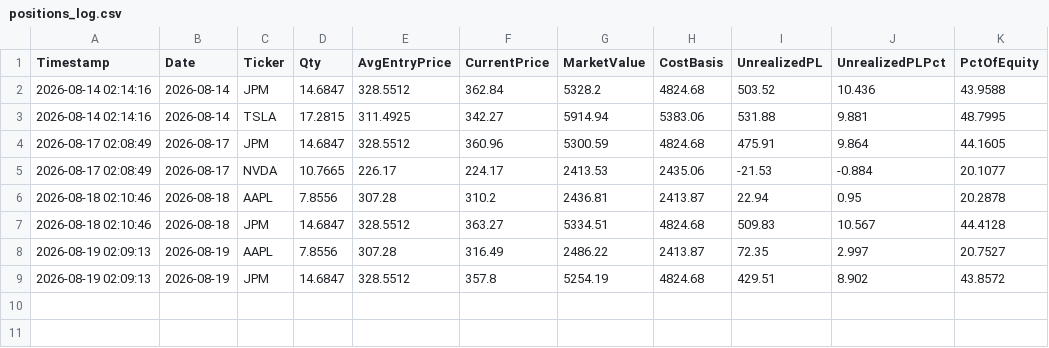
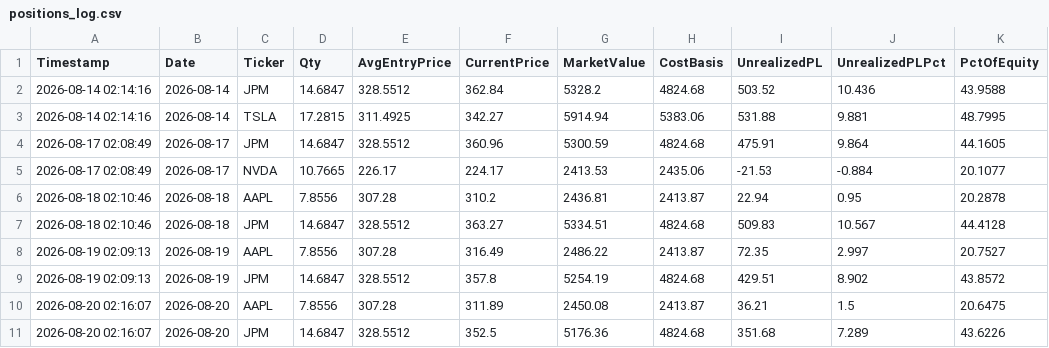
Before and after one commit to titan-trials/REQuantara, a CSV file: results/positions_log.csv, drawn as a sheet; the diff names each change by its address in the sheet, - before the commit and + after, or states it on an @@ line.

```diff
--- a/results/positions_log.csv
+++ b/results/positions_log.csv
+row 10: 2026-08-20 02:16:07 | 2026-08-20 | AAPL | 7.8556 | 307.28 | 311.89 | 2450.08 | 2413.87 | 36.21 | 1.5 | 20.6475
+row 11: 2026-08-20 02:16:07 | 2026-08-20 | JPM | 14.6847 | 328.5512 | 352.5 | 5176.36 | 4824.68 | 351.68 | 7.289 | 43.6226
```
Also changed, not shown: results/equity_log.csv, results/paper_trading_log.csv, 1 other file.
